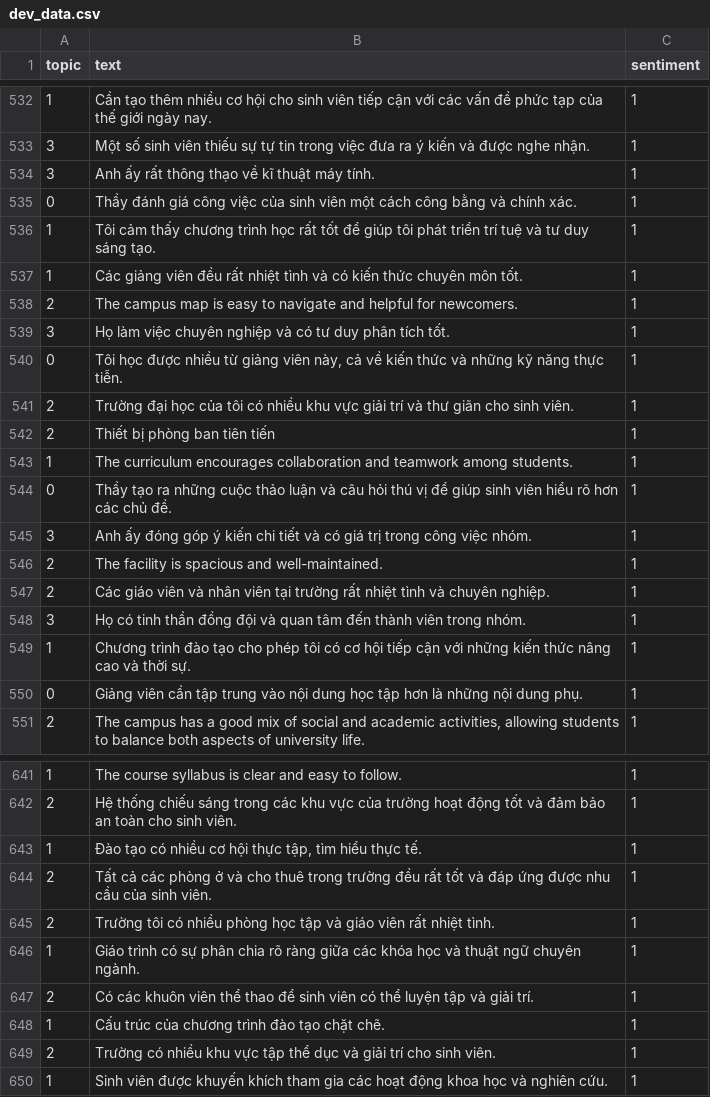
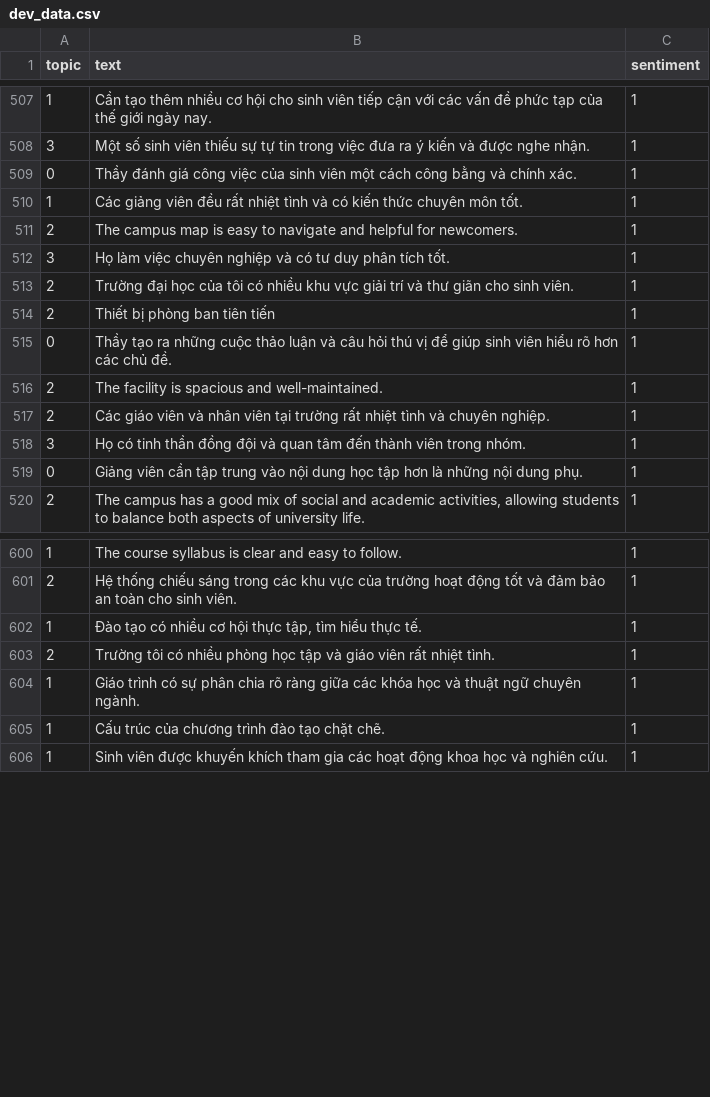
Before and after one commit to LeNguyen-git/SentimenAnalysis, a CSV file: data/UIT-VSFC/merge_data/dev_data.csv, drawn as a sheet; only a part is shown, gaps mark what is left out; the diff covers the shown part only.

Commit message:
Merge data

```diff
--- a/data/UIT-VSFC/merge_data/dev_data.csv
+++ b/data/UIT-VSFC/merge_data/dev_data.csv
@@ -533,5 +508,3 @@ topic,text,sentiment
 3,Một số sinh viên thiếu sự tự tin trong việc đưa ra ý kiến và được nghe nhận.,1
-3,Anh ấy rất thông thạo về kĩ thuật máy tính.,1
 0,Thầy đánh giá công việc của sinh viên một cách công bằng và chính xác.,1
-1,Tôi cảm thấy chương trình học rất tốt để giúp tôi phát triển trí tuệ và tư duy sáng tạo.,1
 1,Các giảng viên đều rất nhiệt tình và có kiến thức chuyên môn tốt.,1
@@ -539,8 +512,5 @@ topic,text,sentiment
 3,Họ làm việc chuyên nghiệp và có tư duy phân tích tốt.,1
-0,"Tôi học được nhiều từ giảng viên này, cả về kiến thức và những kỹ năng thực tiễn.",1
 2,Trường đại học của tôi có nhiều khu vực giải trí và thư giãn cho sinh viên.,1
 2,Thiết bị phòng ban tiên tiến,1
-1,The curriculum encourages collaboration and teamwork among students.,1
 0,Thầy tạo ra những cuộc thảo luận và câu hỏi thú vị để giúp sinh viên hiểu rõ hơn các chủ đề.,1
-3,Anh ấy đóng góp ý kiến chi tiết và có giá trị trong công việc nhóm.,1
 2,The facility is spacious and well-maintained.,1
@@ -548,3 +518,2 @@ topic,text,sentiment
 3,Họ có tinh thần đồng đội và quan tâm đến thành viên trong nhóm.,1
-1,Chương trình đào tạo cho phép tôi có cơ hội tiếp cận với những kiến thức nâng cao và thời sự.,1
 0,Giảng viên cần tập trung vào nội dung học tập hơn là những nội dung phụ.,1
@@ -643,8 +602,5 @@ topic,text,sentiment
 1,"Đào tạo có nhiều cơ hội thực tập, tìm hiểu thực tế.",1
-2,Tất cả các phòng ở và cho thuê trong trường đều rất tốt và đáp ứng được nhu cầu của sinh viên.,1
 2,Trường tôi có nhiều phòng học tập và giáo viên rất nhiệt tình.,1
 1,Giáo trình có sự phân chia rõ ràng giữa các khóa học và thuật ngữ chuyên ngành.,1
-2,Có các khuôn viên thể thao để sinh viên có thể luyện tập và giải trí.,1
 1,Cấu trúc của chương trình đào tạo chặt chẽ.,1
-2,Trường có nhiều khu vực tập thể dục và giải trí cho sinh viên.,1
 1,Sinh viên được khuyến khích tham gia các hoạt động khoa học và nghiên cứu.,1
```
Also changed, not shown: 35 removed rows elsewhere in this file, 4 other files.
